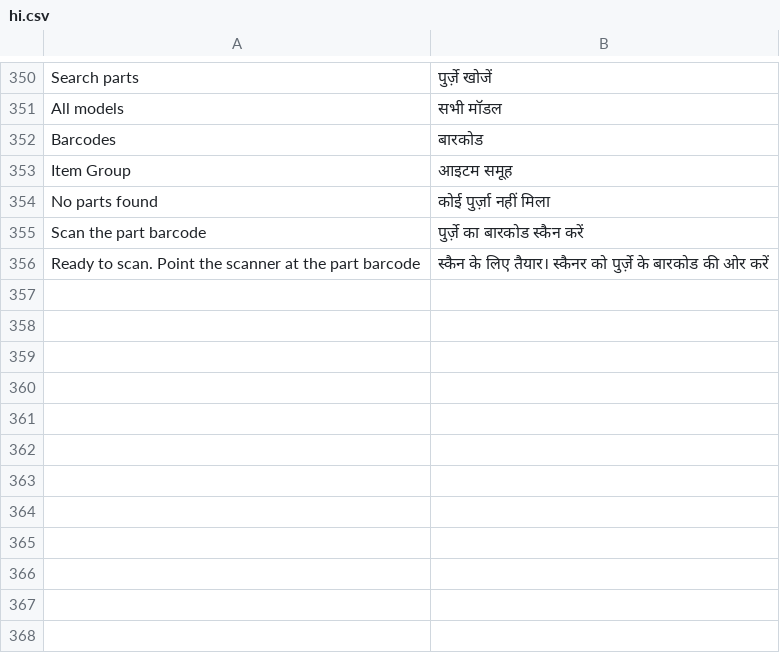
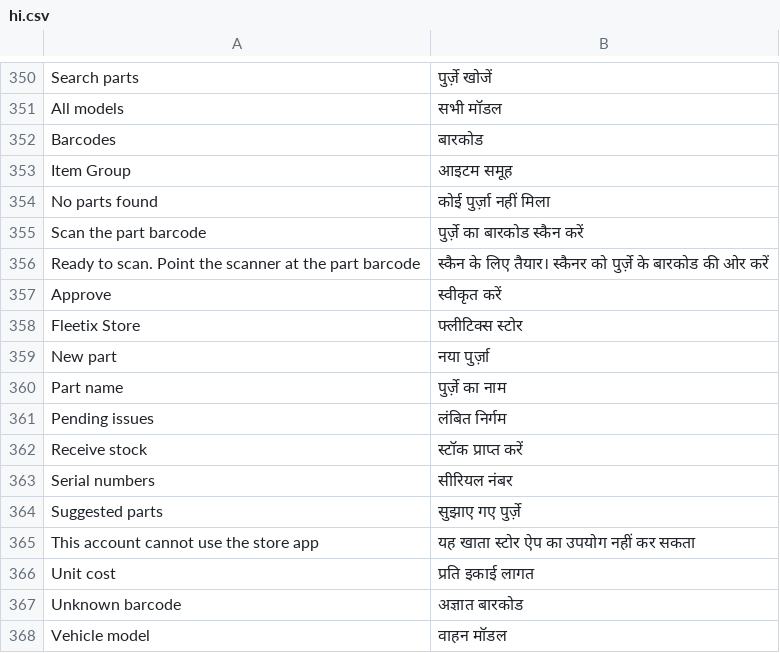
Before and after one commit to iabodysa/fleetix, a CSV file: fleetix/translations/hi.csv, drawn as a sheet; only a part is shown, gaps mark what is left out; the diff names each change by its address in the sheet, - before the commit and + after, or states it on an @@ line.

```diff
--- a/fleetix/translations/hi.csv
+++ b/fleetix/translations/hi.csv
+row 357: Approve | स्वीकृत करें
+row 358: Fleetix Store | फ्लीटिक्स स्टोर
+row 359: New part | नया पुर्ज़ा
+row 360: Part name | पुर्ज़े का नाम
+row 361: Pending issues | लंबित निर्गम
+row 362: Receive stock | स्टॉक प्राप्त करें
+row 363: Serial numbers | सीरियल नंबर
+row 364: Suggested parts | सुझाए गए पुर्ज़े
+row 365: This account cannot use the store app | यह खाता स्टोर ऐप का उपयोग नहीं कर सकता
+row 366: Unit cost | प्रति इकाई लागत
+row 367: Unknown barcode | अज्ञात बारकोड
+row 368: Vehicle model | वाहन मॉडल
```
Also changed, not shown: fleetix/translations/ar.csv, fleetix/translations/bn.csv, 27 other files.
